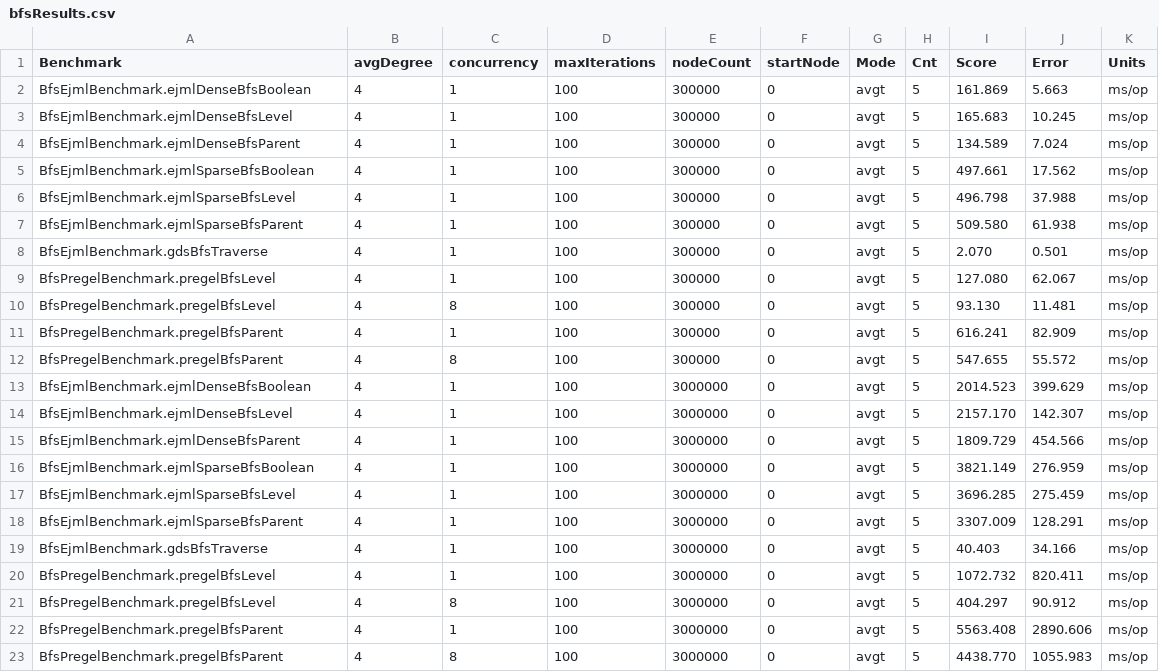
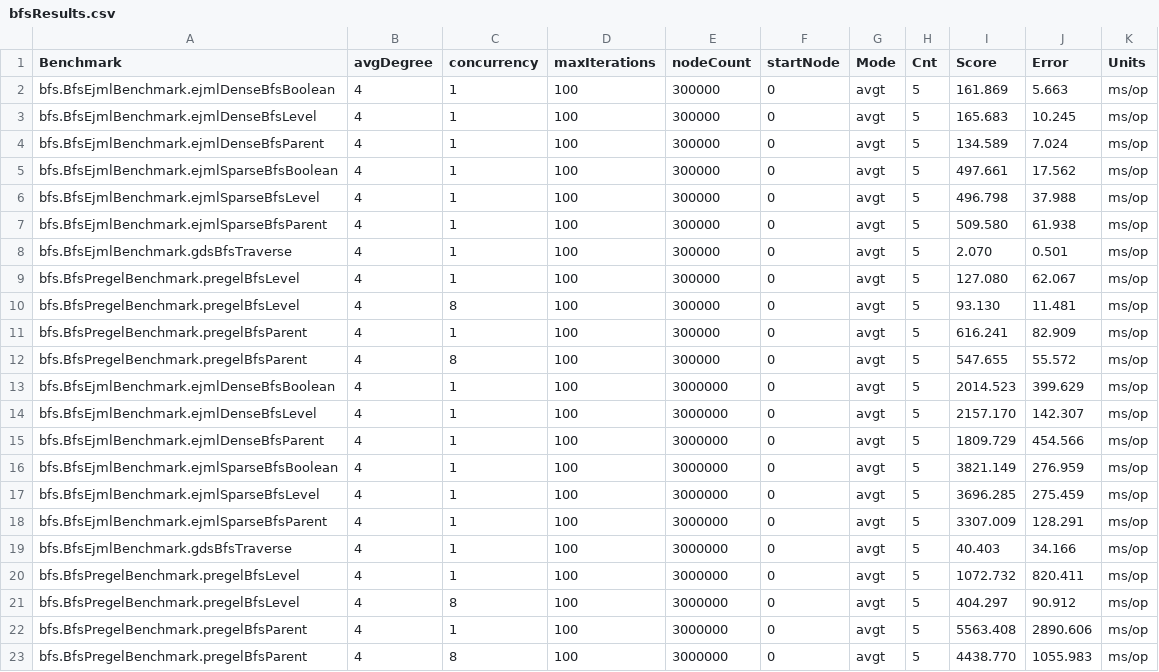
Before and after one commit to FlorentinD/GraphBlasInJavaBenchmarks, a CSV file: benchmarkResults/bfsResults.csv, drawn as a sheet.

Commit message:
Add triangleCount results

```diff
--- a/benchmarkResults/bfsResults.csv
+++ b/benchmarkResults/bfsResults.csv
@@ -1,23 +1,23 @@
 Benchmark,avgDegree,concurrency,maxIterations,nodeCount,startNode,Mode,Cnt,Score,Error,Units
-BfsEjmlBenchmark.ejmlDenseBfsBoolean,4,1,100,300000,0,avgt,5,161.869,5.663,ms/op
-BfsEjmlBenchmark.ejmlDenseBfsLevel,4,1,100,300000,0,avgt,5,165.683,10.245,ms/op
-BfsEjmlBenchmark.ejmlDenseBfsParent,4,1,100,300000,0,avgt,5,134.589,7.024,ms/op
-BfsEjmlBenchmark.ejmlSparseBfsBoolean,4,1,100,300000,0,avgt,5,497.661,17.562,ms/op
-BfsEjmlBenchmark.ejmlSparseBfsLevel,4,1,100,300000,0,avgt,5,496.798,37.988,ms/op
-BfsEjmlBenchmark.ejmlSparseBfsParent,4,1,100,300000,0,avgt,5,509.580,61.938,ms/op
-BfsEjmlBenchmark.gdsBfsTraverse,4,1,100,300000,0,avgt,5,2.070,0.501,ms/op
-BfsPregelBenchmark.pregelBfsLevel,4,1,100,300000,0,avgt,5,127.080,62.067,ms/op
-BfsPregelBenchmark.pregelBfsLevel,4,8,100,300000,0,avgt,5,93.130,11.481,ms/op
-BfsPregelBenchmark.pregelBfsParent,4,1,100,300000,0,avgt,5,616.241,82.909,ms/op
-BfsPregelBenchmark.pregelBfsParent,4,8,100,300000,0,avgt,5,547.655,55.572,ms/op
-BfsEjmlBenchmark.ejmlDenseBfsBoolean,4,1,100,3000000,0,avgt,5,2014.523,399.629,ms/op
-BfsEjmlBenchmark.ejmlDenseBfsLevel,4,1,100,3000000,0,avgt,5,2157.170,142.307,ms/op
-BfsEjmlBenchmark.ejmlDenseBfsParent,4,1,100,3000000,0,avgt,5,1809.729,454.566,ms/op
-BfsEjmlBenchmark.ejmlSparseBfsBoolean,4,1,100,3000000,0,avgt,5,3821.149,276.959,ms/op
-BfsEjmlBenchmark.ejmlSparseBfsLevel,4,1,100,3000000,0,avgt,5,3696.285,275.459,ms/op
-BfsEjmlBenchmark.ejmlSparseBfsParent,4,1,100,3000000,0,avgt,5,3307.009,128.291,ms/op
-BfsEjmlBenchmark.gdsBfsTraverse,4,1,100,3000000,0,avgt,5,40.403,34.166,ms/op
-BfsPregelBenchmark.pregelBfsLevel,4,1,100,3000000,0,avgt,5,1072.732,820.411,ms/op
-BfsPregelBenchmark.pregelBfsLevel,4,8,100,3000000,0,avgt,5,404.297,90.912,ms/op
-BfsPregelBenchmark.pregelBfsParent,4,1,100,3000000,0,avgt,5,5563.408,2890.606,ms/op
-BfsPregelBenchmark.pregelBfsParent,4,8,100,3000000,0,avgt,5,4438.770,1055.983,ms/op
+bfs.BfsEjmlBenchmark.ejmlDenseBfsBoolean,4,1,100,300000,0,avgt,5,161.869,5.663,ms/op
+bfs.BfsEjmlBenchmark.ejmlDenseBfsLevel,4,1,100,300000,0,avgt,5,165.683,10.245,ms/op
+bfs.BfsEjmlBenchmark.ejmlDenseBfsParent,4,1,100,300000,0,avgt,5,134.589,7.024,ms/op
+bfs.BfsEjmlBenchmark.ejmlSparseBfsBoolean,4,1,100,300000,0,avgt,5,497.661,17.562,ms/op
+bfs.BfsEjmlBenchmark.ejmlSparseBfsLevel,4,1,100,300000,0,avgt,5,496.798,37.988,ms/op
+bfs.BfsEjmlBenchmark.ejmlSparseBfsParent,4,1,100,300000,0,avgt,5,509.580,61.938,ms/op
+bfs.BfsEjmlBenchmark.gdsBfsTraverse,4,1,100,300000,0,avgt,5,2.070,0.501,ms/op
+bfs.BfsPregelBenchmark.pregelBfsLevel,4,1,100,300000,0,avgt,5,127.080,62.067,ms/op
+bfs.BfsPregelBenchmark.pregelBfsLevel,4,8,100,300000,0,avgt,5,93.130,11.481,ms/op
+bfs.BfsPregelBenchmark.pregelBfsParent,4,1,100,300000,0,avgt,5,616.241,82.909,ms/op
+bfs.BfsPregelBenchmark.pregelBfsParent,4,8,100,300000,0,avgt,5,547.655,55.572,ms/op
+bfs.BfsEjmlBenchmark.ejmlDenseBfsBoolean,4,1,100,3000000,0,avgt,5,2014.523,399.629,ms/op
+bfs.BfsEjmlBenchmark.ejmlDenseBfsLevel,4,1,100,3000000,0,avgt,5,2157.170,142.307,ms/op
+bfs.BfsEjmlBenchmark.ejmlDenseBfsParent,4,1,100,3000000,0,avgt,5,1809.729,454.566,ms/op
+bfs.BfsEjmlBenchmark.ejmlSparseBfsBoolean,4,1,100,3000000,0,avgt,5,3821.149,276.959,ms/op
+bfs.BfsEjmlBenchmark.ejmlSparseBfsLevel,4,1,100,3000000,0,avgt,5,3696.285,275.459,ms/op
+bfs.BfsEjmlBenchmark.ejmlSparseBfsParent,4,1,100,3000000,0,avgt,5,3307.009,128.291,ms/op
+bfs.BfsEjmlBenchmark.gdsBfsTraverse,4,1,100,3000000,0,avgt,5,40.403,34.166,ms/op
+bfs.BfsPregelBenchmark.pregelBfsLevel,4,1,100,3000000,0,avgt,5,1072.732,820.411,ms/op
+bfs.BfsPregelBenchmark.pregelBfsLevel,4,8,100,3000000,0,avgt,5,404.297,90.912,ms/op
+bfs.BfsPregelBenchmark.pregelBfsParent,4,1,100,3000000,0,avgt,5,5563.408,2890.606,ms/op
+bfs.BfsPregelBenchmark.pregelBfsParent,4,8,100,3000000,0,avgt,5,4438.770,1055.983,ms/op
```
Also changed, not shown: 4 other files.
